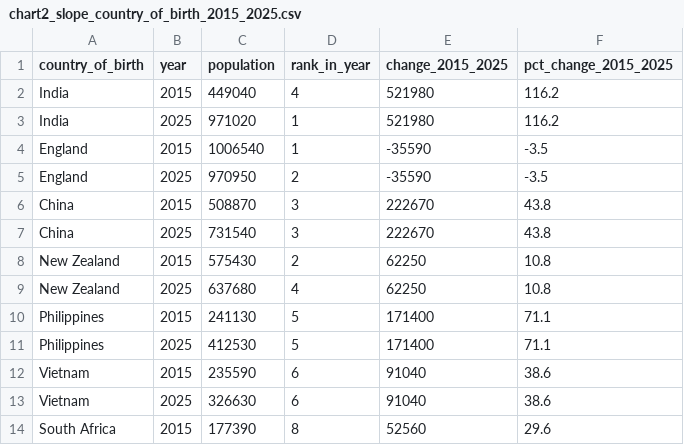
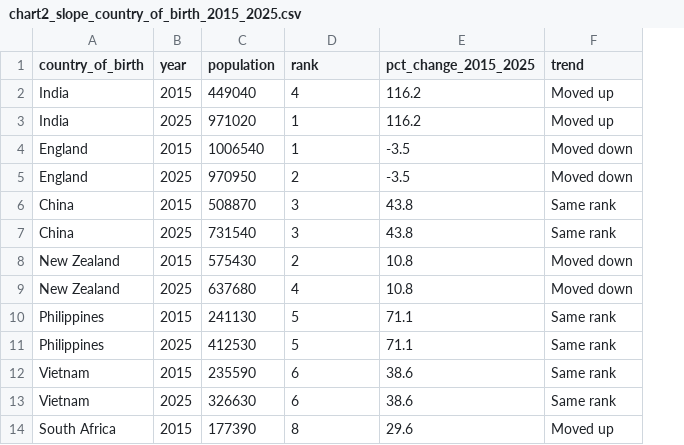
Before and after one commit to tsri0008/3179_v2, a CSV file: data/chart2_slope_country_of_birth_2015_2025.csv, drawn as a sheet; only a part is shown; removed rows and columns are numbered as before the commit, all else as after; the diff names each change by its address in the sheet, - before the commit and + after, or states it on an @@ line.

```diff
--- a/data/chart2_slope_country_of_birth_2015_2025.csv
+++ b/data/chart2_slope_country_of_birth_2015_2025.csv
-column E (change_2015_2025), rows 2-14: 521980 | 521980 | -35590 | -35590 | 222670 | 222670 | 62250 | 62250 | 171400 | 171400 | 91040 | 91040 | 52560
+column F (trend), rows 2-14: Moved up | Moved up | Moved down | Moved down | Same rank | Same rank | Moved down | Moved down | Same rank | Same rank | Same rank | Same rank | Moved up
-D1: rank_in_year
+D1: rank
```
Also changed, not shown: 36 other files.
